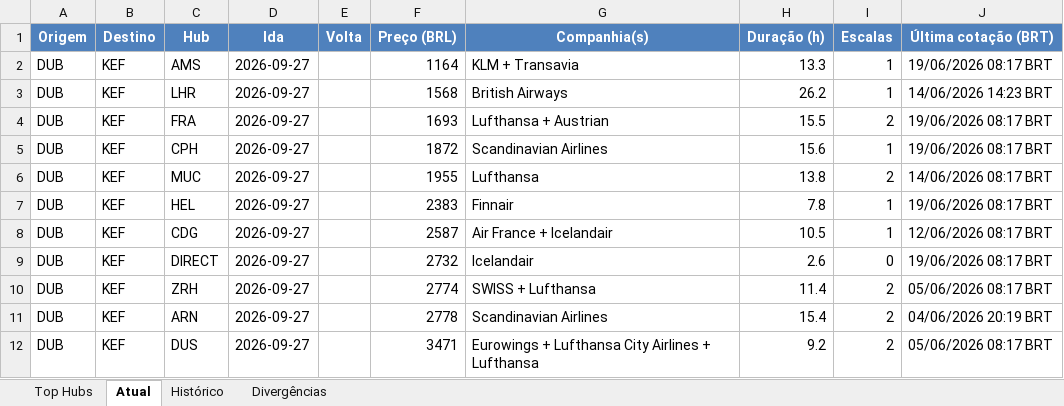
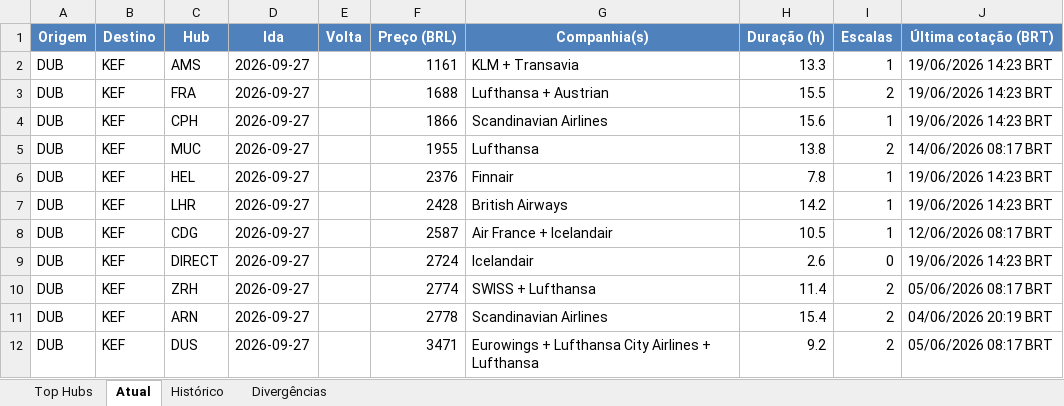
Before and after one commit to VoxJurTech/flight-monitor-dub-kef, an Excel workbook: docs/flights.xlsx, sheet Atual, drawn as a sheet; values as stored, in another font and other column widths than the file's, no borders; conditional formats not drawn; removed rows and columns are numbered as before the commit, all else as after; the diff names each change by its address in the sheet, - before the commit and + after, or states it on an @@ line.

```diff
--- a/docs/flights.xlsx (sheet Atual)
+++ b/docs/flights.xlsx (sheet Atual)
-F2 (Preço (BRL)): 1164
+F2 (Preço (BRL)): 1161
-J2 (Última cotação (BRT)): 19/06/2026 08:17 BRT
+J2 (Última cotação (BRT)): 19/06/2026 14:23 BRT
-row 3: DUB | KEF | LHR | 2026-09-27 |  | 1568 | British Airways | 26.2 | 1 | 14/06/2026 14:23 BRT
-F3 (Preço (BRL)): 1693
+F3 (Preço (BRL)): 1688
-J3:J4 (Última cotação (BRT)): 19/06/2026 08:17 BRT
+J3:J4 (Última cotação (BRT)): 19/06/2026 14:23 BRT
-F4 (Preço (BRL)): 1872
+F4 (Preço (BRL)): 1866
-F6 (Preço (BRL)): 2383
+F6 (Preço (BRL)): 2376
-J6 (Última cotação (BRT)): 19/06/2026 08:17 BRT
+J6 (Última cotação (BRT)): 19/06/2026 14:23 BRT
+row 7: DUB | KEF | LHR | 2026-09-27 |  | 2428 | British Airways | 14.2 | 1 | 19/06/2026 14:23 BRT
-F9 (Preço (BRL)): 2732
+F9 (Preço (BRL)): 2724
-J9 (Última cotação (BRT)): 19/06/2026 08:17 BRT
+J9 (Última cotação (BRT)): 19/06/2026 14:23 BRT
```
Also changed, not shown: sheet Top Hubs, sheet Histórico, 2 other files.
